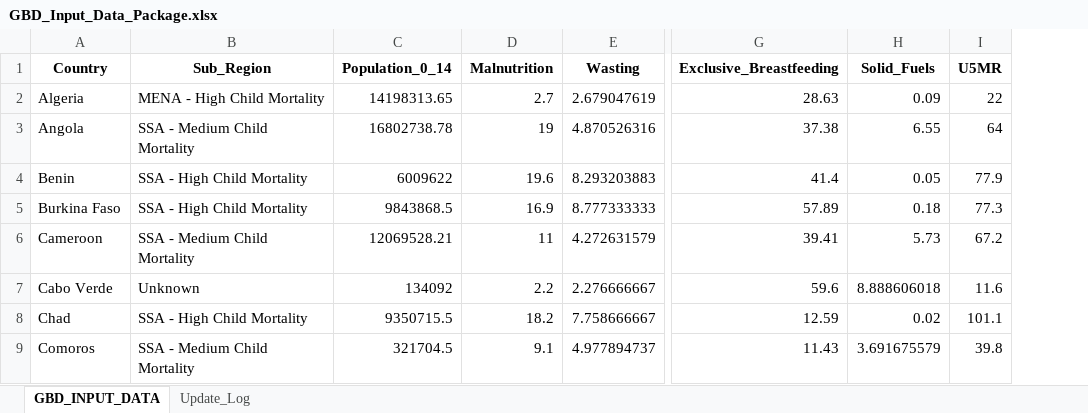
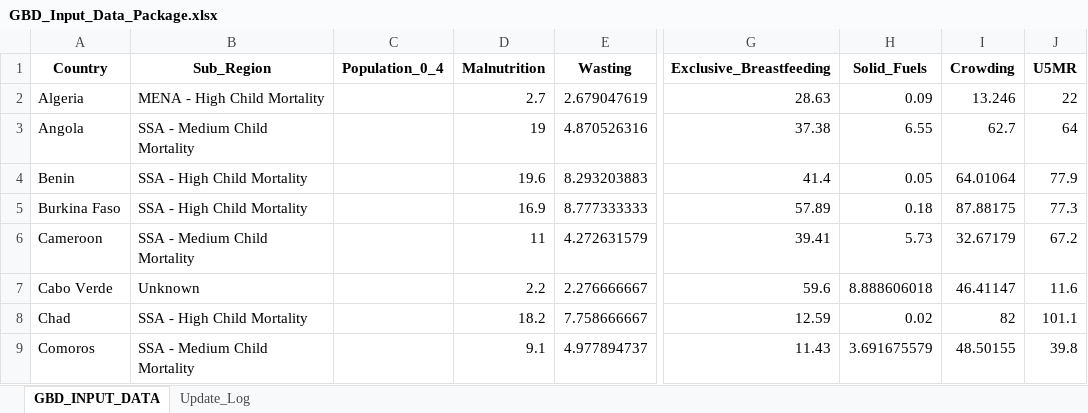
Before and after one commit to BraydenGibson-Git/GBD_Data_Extraction_Script, an Excel workbook: GBD_Input_Data_Package.xlsx, sheet GBD_INPUT_DATA, drawn as a sheet; only a part is shown, gaps mark what is left out; values as stored, in another font and other column widths than the file's, no borders; removed rows and columns are numbered as before the commit, all else as after; the diff names each change by its address in the sheet, - before the commit and + after, or states it on an @@ line.

```diff
--- a/GBD_Input_Data_Package.xlsx (sheet GBD_INPUT_DATA)
+++ b/GBD_Input_Data_Package.xlsx (sheet GBD_INPUT_DATA)
-column C (Population_0_14), rows 2-9: 14198313.65 | 16802738.78 | 6009622 | 9843868.5 | 12069528.21 | 134092 | 9350715.5 | 321704.5
+column C (Population_0_4), empty
+column I (Crowding), rows 2-9: 13.246 | 62.7 | 64.01064 | 87.88175 | 32.67179 | 46.41147 | 82 | 48.50155
```
Also changed, not shown: sheet Update_Log, gbd_processed_data/gbd_consolidated_data.xlsx, 3 other files.
